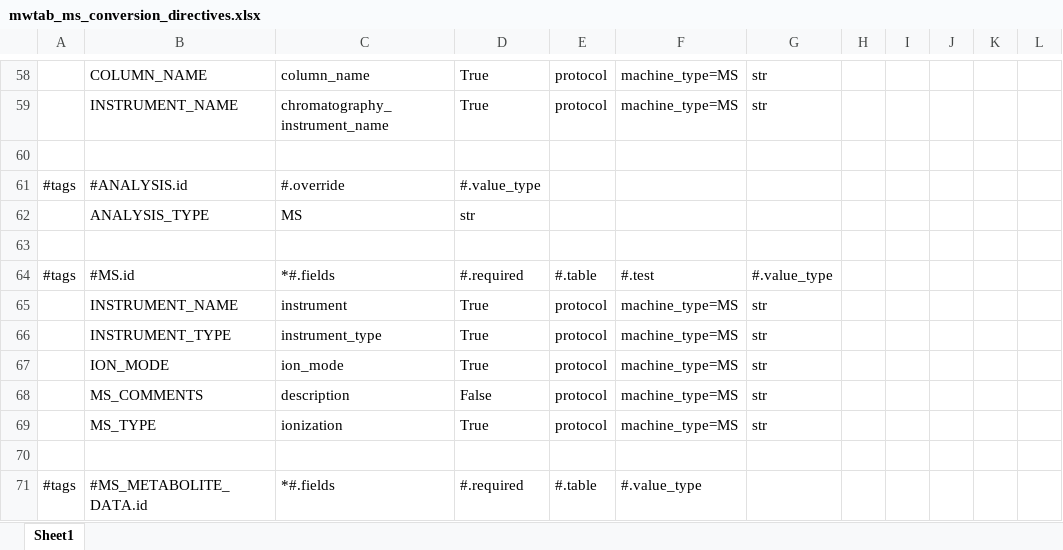
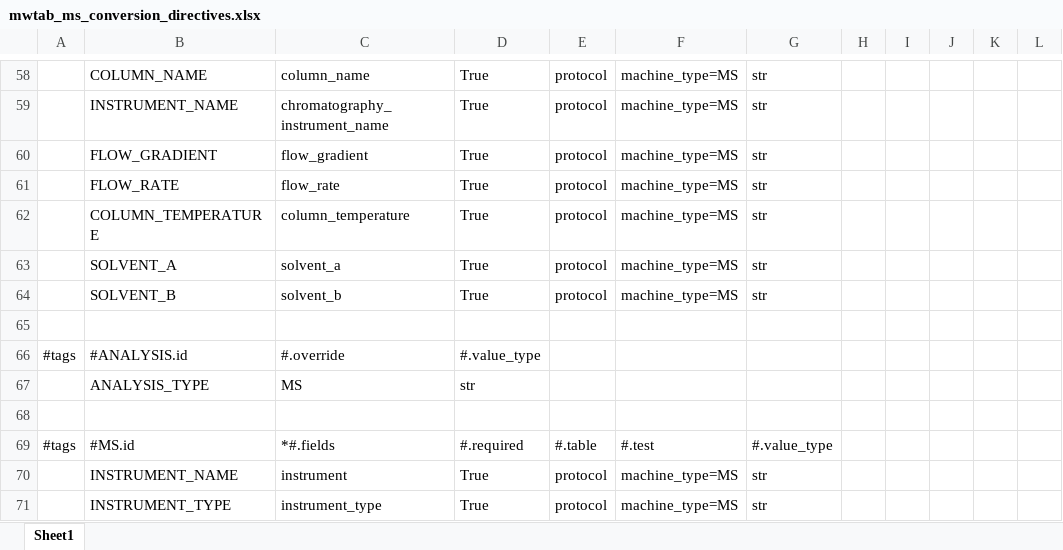
Before and after one commit to MoseleyBioinformaticsLab/MESSES, an Excel workbook: examples/convert/mwtab/Saved Directives/mwtab_ms_conversion_directives.xlsx, sheet Sheet1, drawn as a sheet; only a part is shown, gaps mark what is left out; the shorter side is filled out with more unchanged rows; values as stored, in another font and other column widths than the file's, no borders; the diff covers the shown part only; the diff names each change by its address in the sheet, - before the commit and + after, or states it on an @@ line.

```diff
--- a/examples/convert/mwtab/Saved Directives/mwtab_ms_conversion_directives.xlsx (sheet Sheet1)
+++ b/examples/convert/mwtab/Saved Directives/mwtab_ms_conversion_directives.xlsx (sheet Sheet1)
+row 60:  | FLOW_GRADIENT | flow_gradient | True | protocol | machine_type=MS | str
+row 61:  | FLOW_RATE | flow_rate | True | protocol | machine_type=MS | str
+row 62:  | COLUMN_TEMPERATURE | column_temperature | True | protocol | machine_type=MS | str
+row 63:  | SOLVENT_A | solvent_a | True | protocol | machine_type=MS | str
+row 64:  | SOLVENT_B | solvent_b | True | protocol | machine_type=MS | str
```
Also changed, not shown: 3 added rows, 3 removed rows and 25 edited cells elsewhere in this sheet, examples/Full_mwtab_example/NMR/extract/NMR_colon_measurements.xlsx, examples/convert/mwtab/Saved Directives/mwtab_nmr_binned_conversion_directives.xlsx, 47 other files.
